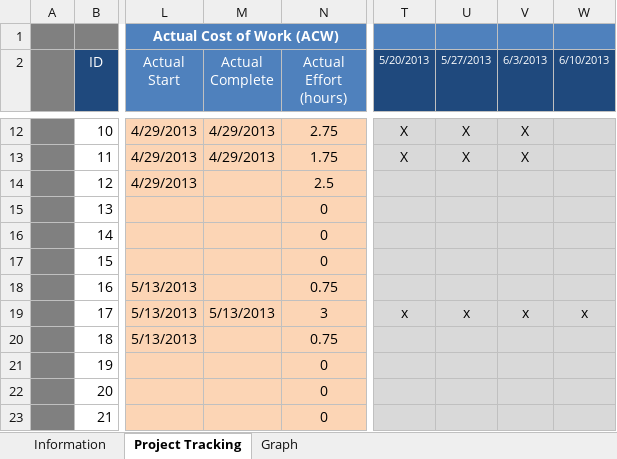
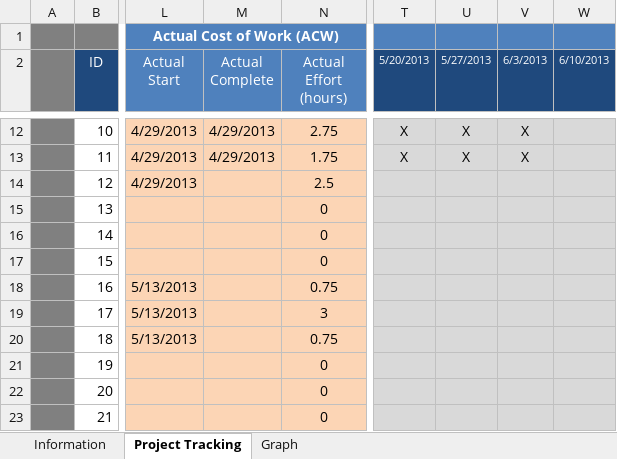
Before and after one commit to jmgirao/projetosoftware1213, an Excel workbook: Docs/Project Management/Tracking_EV_Analysis.xlsm, sheet Project Tracking, drawn as a sheet; only a part is shown, gaps mark what is left out; values as stored, in another font and other column widths than the file's, no borders; conditional formats not drawn; the diff names each change by its address in the sheet, - before the commit and + after, or states it on an @@ line.

```diff
--- a/Docs/Project Management/Tracking_EV_Analysis.xlsm (sheet Project Tracking)
+++ b/Docs/Project Management/Tracking_EV_Analysis.xlsm (sheet Project Tracking)
-M19 (Actual Complete): 5/13/2013
+M19 (Actual Complete): (empty)
-T19 (5/20/2013): x
+T19 (5/20/2013): (empty)
-U19 (5/27/2013): x
+U19 (5/27/2013): (empty)
-V19 (6/3/2013): x
+V19 (6/3/2013): (empty)
-W19 (6/10/2013): x
+W19 (6/10/2013): (empty)
```
Also changed, not shown: charts or pictures.
